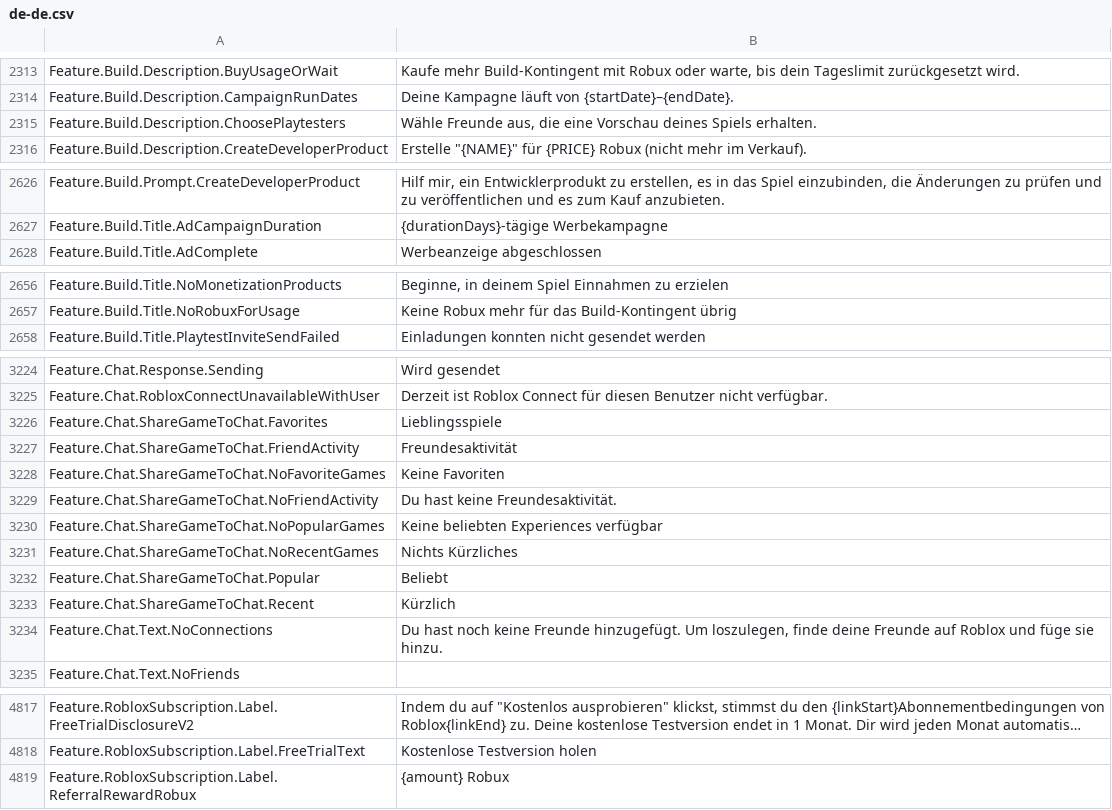
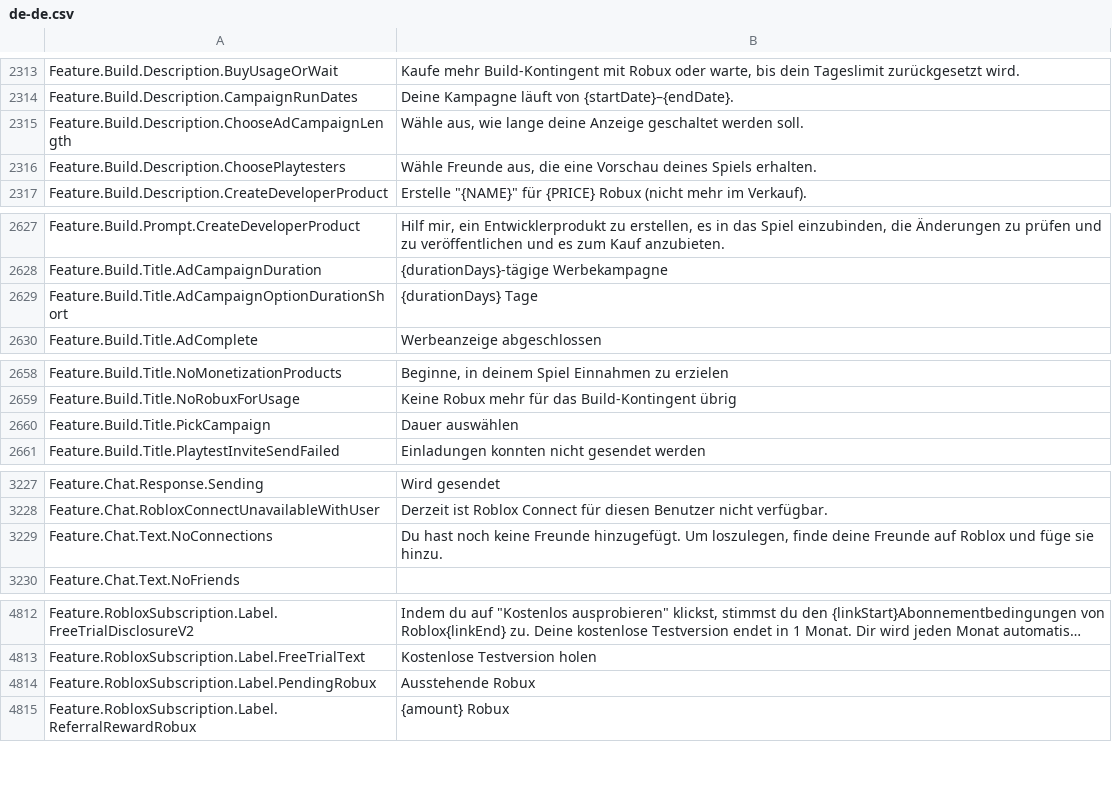
Before and after one commit to EliCauvert/Roblox-Datamining, a CSV file: UniversalApp/Locales/Common/de-de.csv, drawn as a sheet; only a part is shown, gaps mark what is left out; long unchanged cells end in …; removed rows and columns are numbered as before the commit, all else as after; the diff covers the shown part only; the diff names each change by its address in the sheet, - before the commit and + after, or states it on an @@ line.

```diff
--- a/UniversalApp/Locales/Common/de-de.csv
+++ b/UniversalApp/Locales/Common/de-de.csv
+row 2315: Feature.Build.Description.ChooseAdCampaignLength | Wähle aus, wie lange deine Anzeige geschaltet werden soll.
+row 2629: Feature.Build.Title.AdCampaignOptionDurationShort | {durationDays} Tage
+row 2660: Feature.Build.Title.PickCampaign | Dauer auswählen
-row 3226: Feature.Chat.ShareGameToChat.Favorites | Lieblingsspiele
-row 3227: Feature.Chat.ShareGameToChat.FriendActivity | Freundesaktivität
-row 3228: Feature.Chat.ShareGameToChat.NoFavoriteGames | Keine Favoriten
-row 3229: Feature.Chat.ShareGameToChat.NoFriendActivity | Du hast keine Freundesaktivität.
-row 3230: Feature.Chat.ShareGameToChat.NoPopularGames | Keine beliebten Experiences verfügbar
-row 3231: Feature.Chat.ShareGameToChat.NoRecentGames | Nichts Kürzliches
-row 3232: Feature.Chat.ShareGameToChat.Popular | Beliebt
-row 3233: Feature.Chat.ShareGameToChat.Recent | Kürzlich
+row 4814: Feature.RobloxSubscription.Label.PendingRobux | Ausstehende Robux
```
Also changed, not shown: 2 edited cells elsewhere in this file, UniversalApp/Locales/Common/en-us.csv, UniversalApp/Locales/Common/ko-kr.csv, 20 other files.
